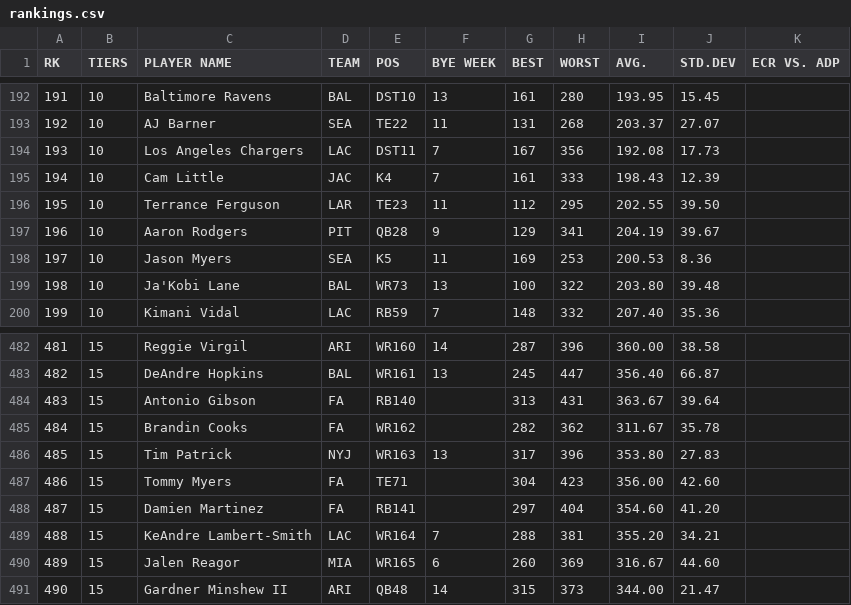
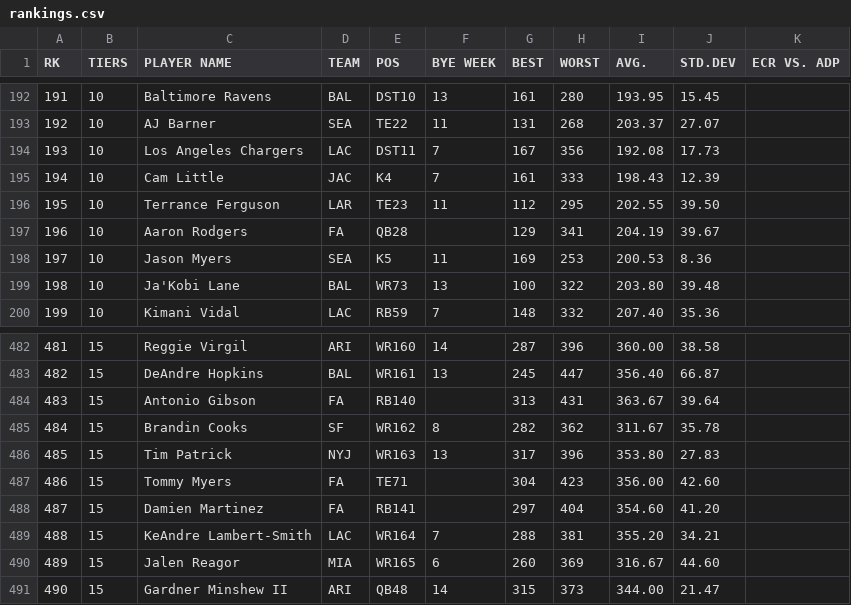
Before and after one commit to iacobgagnemontcalm-lang/MockDraft, a CSV file: rankings.csv, drawn as a sheet; only a part is shown, gaps mark what is left out.

```diff
--- a/rankings.csv
+++ b/rankings.csv
@@ -196,3 +196,3 @@ RK,TIERS,PLAYER NAME,TEAM,POS,BYE WEEK,BEST,WORST,AVG.,STD.DEV,ECR VS. ADP
 195,10,Terrance Ferguson,LAR,TE23,11,112,295,202.55,39.50,
-196,10,Aaron Rodgers,PIT,QB28,9,129,341,204.19,39.67,
+196,10,Aaron Rodgers,FA,QB28,,129,341,204.19,39.67,
 197,10,Jason Myers,SEA,K5,11,169,253,200.53,8.36,
@@ -484,3 +484,3 @@ RK,TIERS,PLAYER NAME,TEAM,POS,BYE WEEK,BEST,WORST,AVG.,STD.DEV,ECR VS. ADP
 483,15,Antonio Gibson,FA,RB140,,313,431,363.67,39.64,
-484,15,Brandin Cooks,FA,WR162,,282,362,311.67,35.78,
+484,15,Brandin Cooks,SF,WR162,8,282,362,311.67,35.78,
 485,15,Tim Patrick,NYJ,WR163,13,317,396,353.80,27.83,
```
Also changed, not shown: adp_rankings.csv, espn_rankings.csv, 1 other file.
